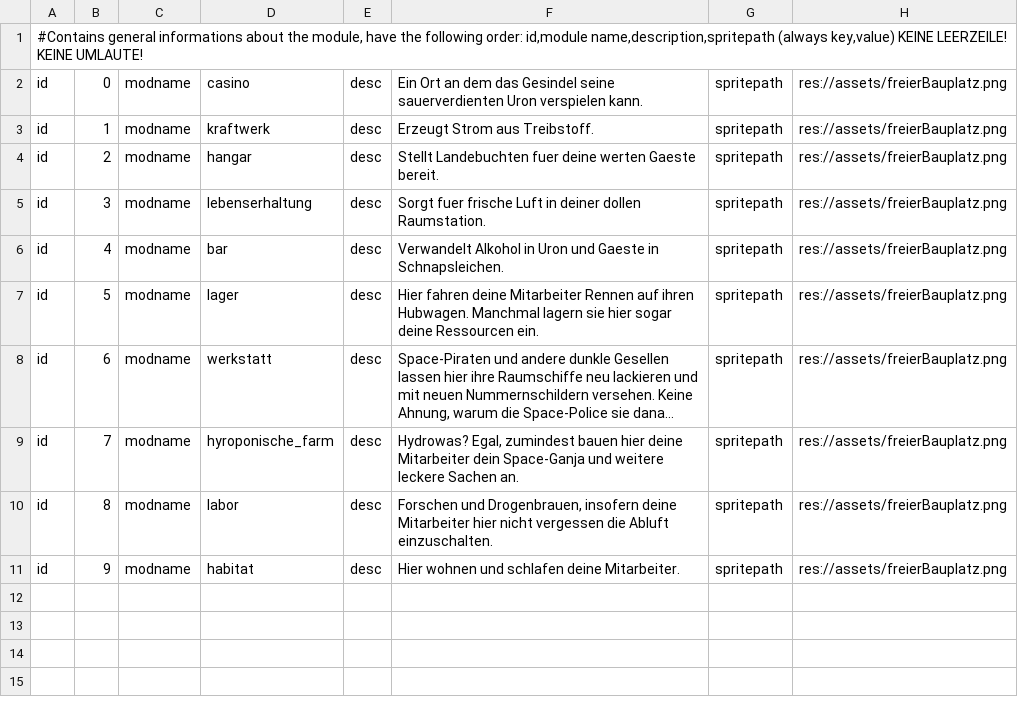
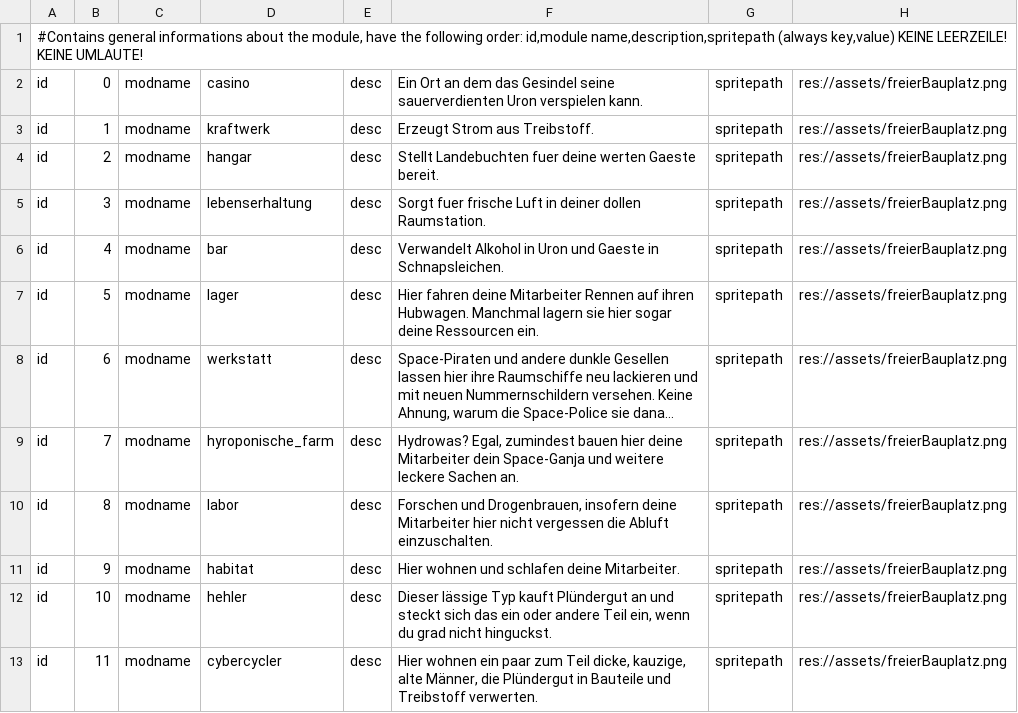
Before and after one commit to ziegelstein/toast-galaxy, a CSV file: mafia_game/data/module_data/module_general.csv, drawn as a sheet; long unchanged cells end in ….

Commit message:
Update module_general.csv
hehler und cybercycler hinzugefügt

```diff
--- a/mafia_game/data/module_data/module_general.csv
+++ b/mafia_game/data/module_data/module_general.csv
@@ -11 +11,3 @@ id;8;modname;labor;desc;Forschen und Drogenbrauen, insofern deine Mitarbeiter hi
 id;9;modname;habitat;desc;Hier wohnen und schlafen deine Mitarbeiter.;spritepath;res://assets/freierBauplatz.png
+id;10;modname;hehler;desc;Dieser lässige Typ kauft Plündergut an und steckt sich das ein oder andere Teil ein, wenn du grad nicht hinguckst.;spritepath;res://assets/freierBauplatz.png
+id;11;modname;cybercycler;desc;Hier wohnen ein paar zum Teil dicke, kauzige, alte Männer, die Plündergut in Bauteile und Treibstoff verwerten.;spritepath;res://assets/freierBauplatz.png
```
